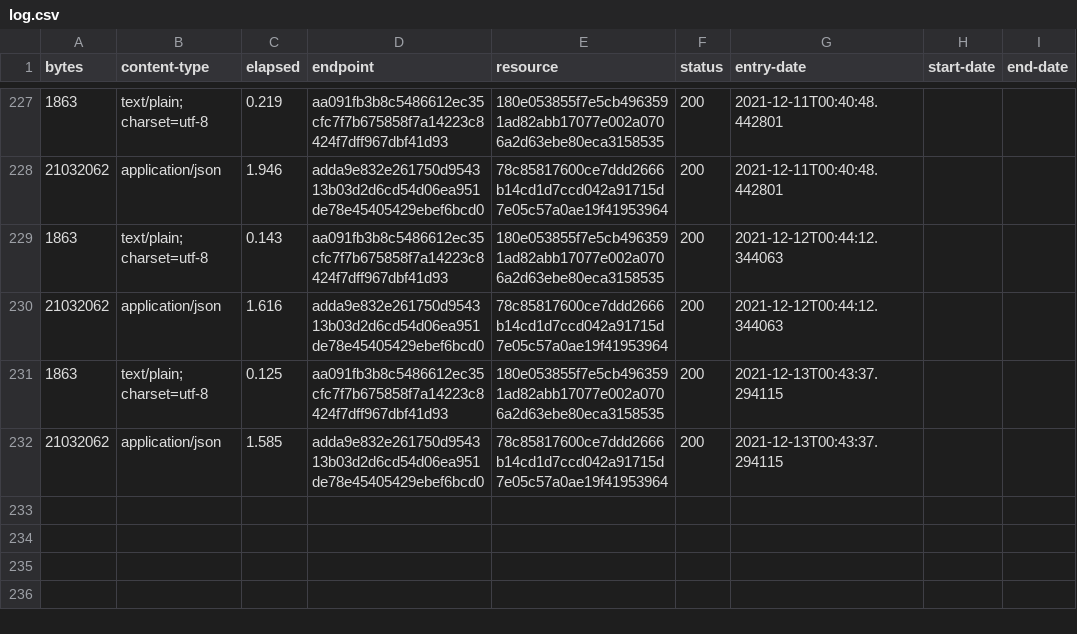
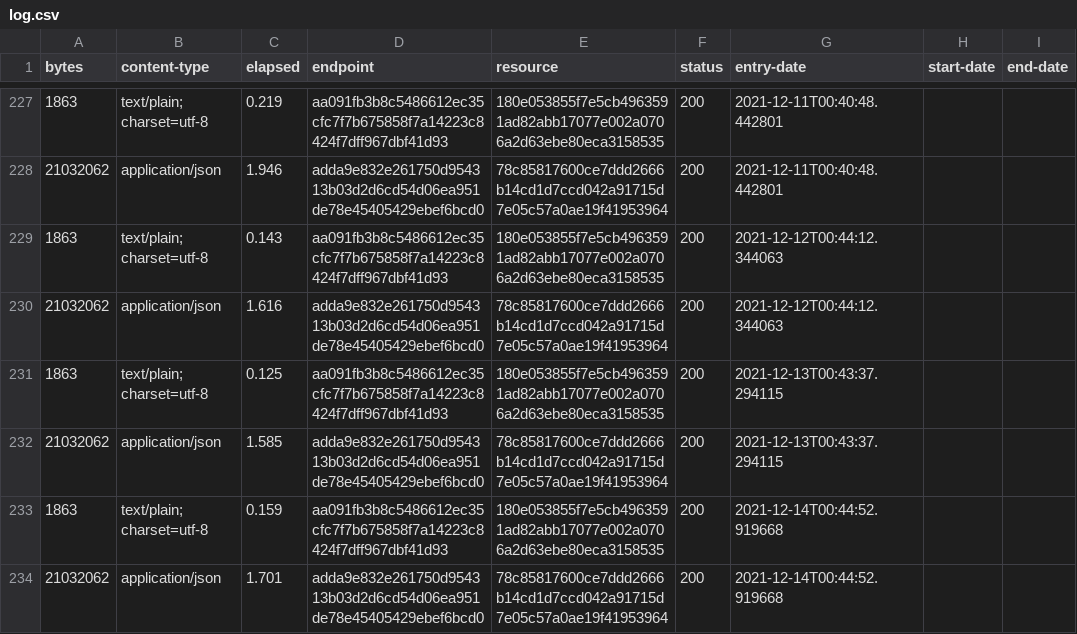
Before and after one commit to digital-land/ramsar-collection, a CSV file: collection/log.csv, drawn as a sheet; only a part is shown, gaps mark what is left out; the diff names each change by its address in the sheet, - before the commit and + after, or states it on an @@ line.

Commit message:
Collection 2021-12-14

```diff
--- a/collection/log.csv
+++ b/collection/log.csv
+row 233: 1863 | text/plain; charset=utf-8 | 0.159 | aa091fb3b8c5486612ec35cfc7f7b675858f7a14223c8424f7dff967dbf41d93 | 180e053855f7e5cb4963591ad82abb17077e002a0706a2d63ebe80eca3158535 | 200 | 2021-12-14T00:44:52.919668
+row 234: 21032062 | application/json | 1.701 | adda9e832e261750d954313b03d2d6cd54d06ea951de78e45405429ebef6bcd0 | 78c85817600ce7ddd2666b14cd1d7ccd042a91715d7e05c57a0ae19f41953964 | 200 | 2021-12-14T00:44:52.919668
```
